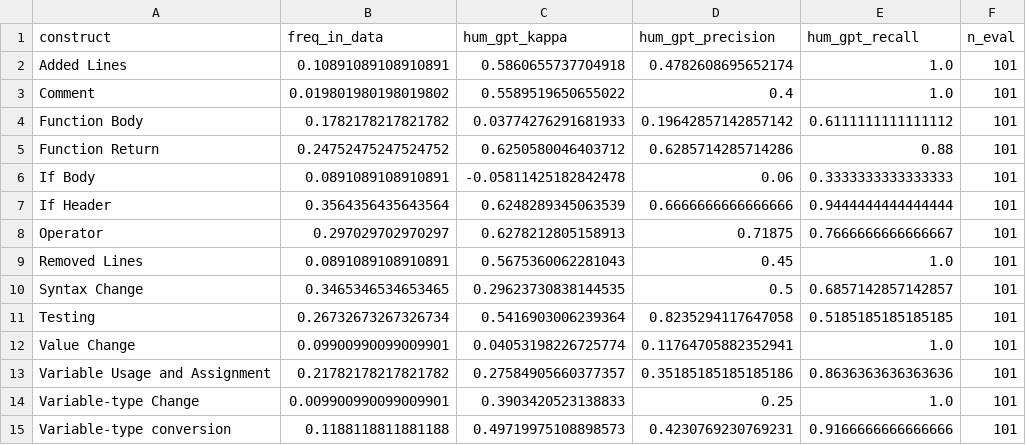
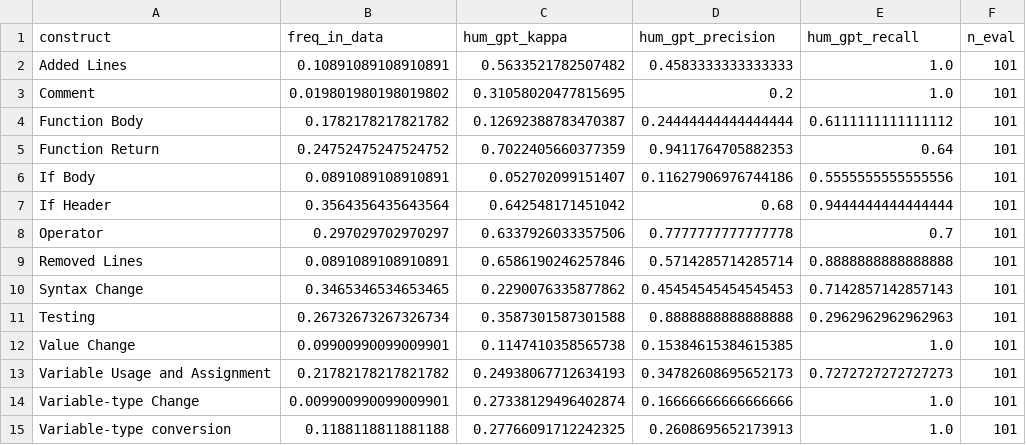
Before and after one commit to Liambrrr/Paper_Reproduce-Qualitative_Coding, a CSV file: study3_zeroshot_per_construct_metrics_run2.csv, drawn as a sheet.

```diff
--- a/study3_zeroshot_per_construct_metrics_run2.csv
+++ b/study3_zeroshot_per_construct_metrics_run2.csv
@@ -1,15 +1,15 @@
 construct,freq_in_data,hum_gpt_kappa,hum_gpt_precision,hum_gpt_recall,n_eval
-Added Lines,0.10891089108910891,0.5860655737704918,0.4782608695652174,1.0,101
-Comment,0.019801980198019802,0.5589519650655022,0.4,1.0,101
-Function Body,0.1782178217821782,0.03774276291681933,0.19642857142857142,0.6111111111111112,101
-Function Return,0.24752475247524752,0.6250580046403712,0.6285714285714286,0.88,101
-If Body,0.0891089108910891,-0.05811425182842478,0.06,0.3333333333333333,101
-If Header,0.3564356435643564,0.6248289345063539,0.6666666666666666,0.9444444444444444,101
-Operator,0.297029702970297,0.6278212805158913,0.71875,0.7666666666666667,101
-Removed Lines,0.0891089108910891,0.5675360062281043,0.45,1.0,101
-Syntax Change,0.3465346534653465,0.29623730838144535,0.5,0.6857142857142857,101
-Testing,0.26732673267326734,0.5416903006239364,0.8235294117647058,0.5185185185185185,101
-Value Change,0.09900990099009901,0.04053198226725774,0.11764705882352941,1.0,101
-Variable Usage and Assignment,0.21782178217821782,0.27584905660377357,0.35185185185185186,0.8636363636363636,101
-Variable-type Change,0.009900990099009901,0.3903420523138833,0.25,1.0,101
-Variable-type conversion,0.1188118811881188,0.49719975108898573,0.4230769230769231,0.9166666666666666,101
+Added Lines,0.10891089108910891,0.5633521782507482,0.4583333333333333,1.0,101
+Comment,0.019801980198019802,0.31058020477815695,0.2,1.0,101
+Function Body,0.1782178217821782,0.12692388783470387,0.24444444444444444,0.6111111111111112,101
+Function Return,0.24752475247524752,0.7022405660377359,0.9411764705882353,0.64,101
+If Body,0.0891089108910891,0.052702099151407,0.11627906976744186,0.5555555555555556,101
+If Header,0.3564356435643564,0.642548171451042,0.68,0.9444444444444444,101
+Operator,0.297029702970297,0.6337926033357506,0.7777777777777778,0.7,101
+Removed Lines,0.0891089108910891,0.6586190246257846,0.5714285714285714,0.8888888888888888,101
+Syntax Change,0.3465346534653465,0.2290076335877862,0.45454545454545453,0.7142857142857143,101
+Testing,0.26732673267326734,0.3587301587301588,0.8888888888888888,0.2962962962962963,101
+Value Change,0.09900990099009901,0.1147410358565738,0.15384615384615385,1.0,101
+Variable Usage and Assignment,0.21782178217821782,0.24938067712634193,0.34782608695652173,0.7272727272727273,101
+Variable-type Change,0.009900990099009901,0.27338129496402874,0.16666666666666666,1.0,101
+Variable-type conversion,0.1188118811881188,0.27766091712242325,0.2608695652173913,1.0,101
```
Also changed, not shown: study3_zeroshot_merged_with_preds.csv, study3_zeroshot_preds_run2.csv, 22 other files.
